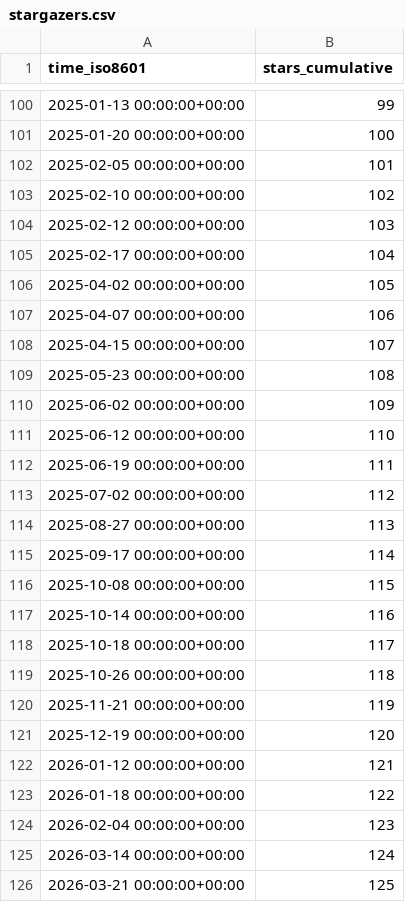
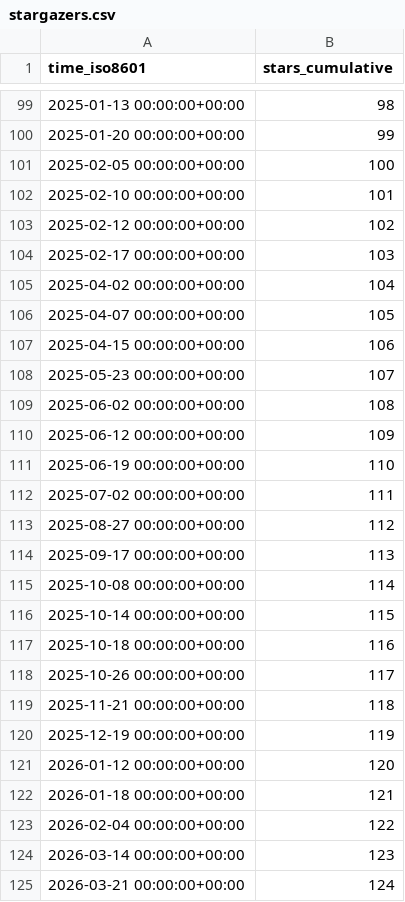
Before and after one commit to jpshivakavi/edk2-libc-stats, a CSV file: tianocore/edk2-libc/ghrs-data/stargazers.csv, drawn as a sheet; only a part is shown, gaps mark what is left out; the diff covers the shown part only.

```diff
--- a/tianocore/edk2-libc/ghrs-data/stargazers.csv
+++ b/tianocore/edk2-libc/ghrs-data/stargazers.csv
@@ -100,27 +99,27 @@ time_iso8601,stars_cumulative
-2025-01-13 00:00:00+00:00,99
-2025-01-20 00:00:00+00:00,100
-2025-02-05 00:00:00+00:00,101
-2025-02-10 00:00:00+00:00,102
-2025-02-12 00:00:00+00:00,103
-2025-02-17 00:00:00+00:00,104
-2025-04-02 00:00:00+00:00,105
-2025-04-07 00:00:00+00:00,106
-2025-04-15 00:00:00+00:00,107
-2025-05-23 00:00:00+00:00,108
-2025-06-02 00:00:00+00:00,109
-2025-06-12 00:00:00+00:00,110
-2025-06-19 00:00:00+00:00,111
-2025-07-02 00:00:00+00:00,112
-2025-08-27 00:00:00+00:00,113
-2025-09-17 00:00:00+00:00,114
-2025-10-08 00:00:00+00:00,115
-2025-10-14 00:00:00+00:00,116
-2025-10-18 00:00:00+00:00,117
-2025-10-26 00:00:00+00:00,118
-2025-11-21 00:00:00+00:00,119
-2025-12-19 00:00:00+00:00,120
-2026-01-12 00:00:00+00:00,121
-2026-01-18 00:00:00+00:00,122
-2026-02-04 00:00:00+00:00,123
-2026-03-14 00:00:00+00:00,124
-2026-03-21 00:00:00+00:00,125
+2025-01-13 00:00:00+00:00,98
+2025-01-20 00:00:00+00:00,99
+2025-02-05 00:00:00+00:00,100
+2025-02-10 00:00:00+00:00,101
+2025-02-12 00:00:00+00:00,102
+2025-02-17 00:00:00+00:00,103
+2025-04-02 00:00:00+00:00,104
+2025-04-07 00:00:00+00:00,105
+2025-04-15 00:00:00+00:00,106
+2025-05-23 00:00:00+00:00,107
+2025-06-02 00:00:00+00:00,108
+2025-06-12 00:00:00+00:00,109
+2025-06-19 00:00:00+00:00,110
+2025-07-02 00:00:00+00:00,111
+2025-08-27 00:00:00+00:00,112
+2025-09-17 00:00:00+00:00,113
+2025-10-08 00:00:00+00:00,114
+2025-10-14 00:00:00+00:00,115
+2025-10-18 00:00:00+00:00,116
+2025-10-26 00:00:00+00:00,117
+2025-11-21 00:00:00+00:00,118
+2025-12-19 00:00:00+00:00,119
+2026-01-12 00:00:00+00:00,120
+2026-01-18 00:00:00+00:00,121
+2026-02-04 00:00:00+00:00,122
+2026-03-14 00:00:00+00:00,123
+2026-03-21 00:00:00+00:00,124
```
Also changed, not shown: 1 added row, 1 removed row and 27 edited cells elsewhere in this file.
